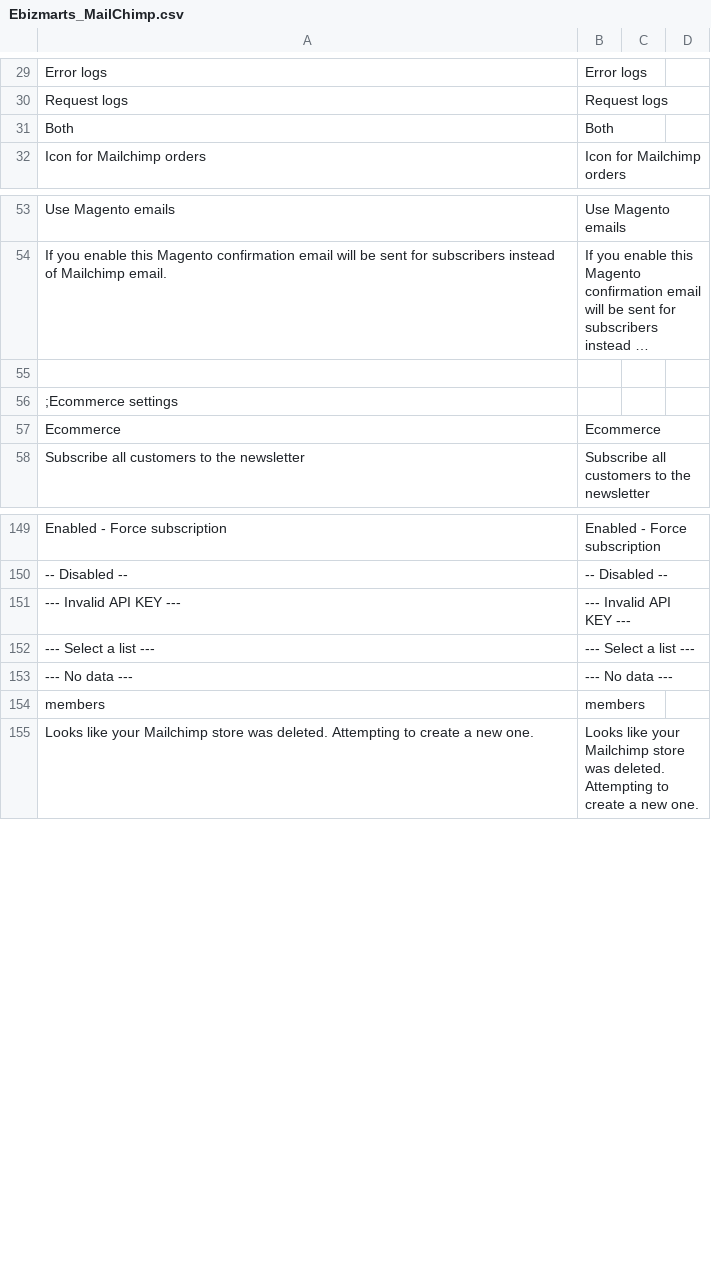
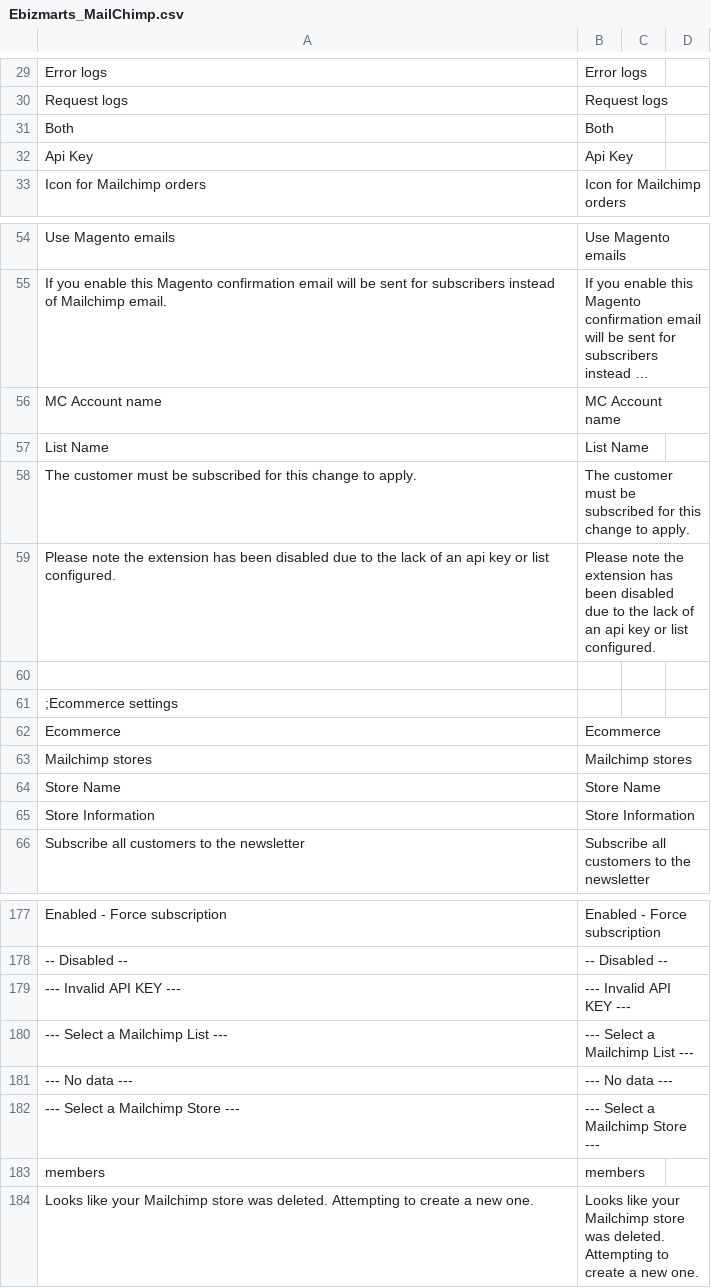
Before and after one commit to mailchimp/mc-magento, a CSV file: app/locale/en_US/Ebizmarts_MailChimp.csv, drawn as a sheet; only a part is shown, gaps mark what is left out; long unchanged cells end in …; removed rows and columns are numbered as before the commit, all else as after; the diff covers the shown part only; the diff names each change by its address in the sheet, - before the commit and + after, or states it on an @@ line.

```diff
--- a/app/locale/en_US/Ebizmarts_MailChimp.csv
+++ b/app/locale/en_US/Ebizmarts_MailChimp.csv
+row 32: Api Key | Api Key
+row 56: MC Account name | MC Account name
+row 57: List Name | List Name
+row 58: The customer must be subscribed for this change to apply. | The customer must be subscribed for this change to apply.
+row 59: Please note the extension has been disabled due to the lack of an api key or list configured. | Please note the extension has been disabled due to the lack of an api key or list configured.
+row 63: Mailchimp stores | Mailchimp stores
+row 64: Store Name | Store Name
+row 65: Store Information | Store Information
-row 152: --- Select a list --- | --- Select a list ---
+row 180: --- Select a Mailchimp List --- | --- Select a Mailchimp List ---
+row 182: --- Select a Mailchimp Store --- | --- Select a Mailchimp Store ---
```
Also changed, not shown: 24 added rows elsewhere in this file, 8 other files.
